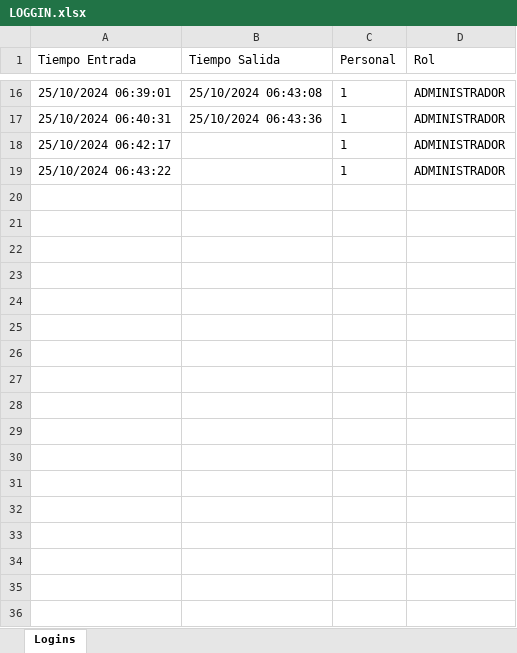
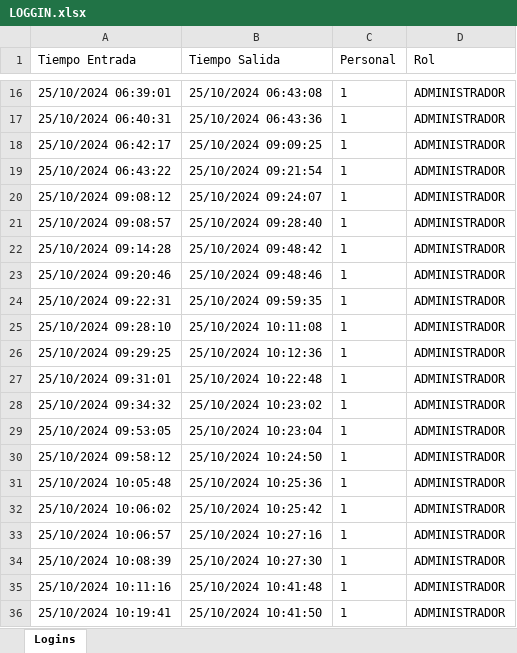
Before and after one commit to pinedahuella/Proyecto-Poo-Dist, an Excel workbook: ProyectoPooDist/excels/LOGGIN.xlsx, sheet Logins, drawn as a sheet; only a part is shown, gaps mark what is left out; values as stored, in another font and other column widths than the file's, no borders; the diff covers the shown part only; the diff names each change by its address in the sheet, - before the commit and + after, or states it on an @@ line.

```diff
--- a/ProyectoPooDist/excels/LOGGIN.xlsx (sheet Logins)
+++ b/ProyectoPooDist/excels/LOGGIN.xlsx (sheet Logins)
-B18 (Tiempo Salida): (empty)
+B18 (Tiempo Salida): 25/10/2024 09:09:25
-B19 (Tiempo Salida): (empty)
+B19 (Tiempo Salida): 25/10/2024 09:21:54
+row 20: 25/10/2024 09:08:12 | 25/10/2024 09:24:07 | 1 | ADMINISTRADOR
+row 21: 25/10/2024 09:08:57 | 25/10/2024 09:28:40 | 1 | ADMINISTRADOR
+row 22: 25/10/2024 09:14:28 | 25/10/2024 09:48:42 | 1 | ADMINISTRADOR
+row 23: 25/10/2024 09:20:46 | 25/10/2024 09:48:46 | 1 | ADMINISTRADOR
+row 24: 25/10/2024 09:22:31 | 25/10/2024 09:59:35 | 1 | ADMINISTRADOR
+row 25: 25/10/2024 09:28:10 | 25/10/2024 10:11:08 | 1 | ADMINISTRADOR
+row 26: 25/10/2024 09:29:25 | 25/10/2024 10:12:36 | 1 | ADMINISTRADOR
+row 27: 25/10/2024 09:31:01 | 25/10/2024 10:22:48 | 1 | ADMINISTRADOR
+row 28: 25/10/2024 09:34:32 | 25/10/2024 10:23:02 | 1 | ADMINISTRADOR
+row 29: 25/10/2024 09:53:05 | 25/10/2024 10:23:04 | 1 | ADMINISTRADOR
+row 30: 25/10/2024 09:58:12 | 25/10/2024 10:24:50 | 1 | ADMINISTRADOR
+row 31: 25/10/2024 10:05:48 | 25/10/2024 10:25:36 | 1 | ADMINISTRADOR
+row 32: 25/10/2024 10:06:02 | 25/10/2024 10:25:42 | 1 | ADMINISTRADOR
+row 33: 25/10/2024 10:06:57 | 25/10/2024 10:27:16 | 1 | ADMINISTRADOR
+row 34: 25/10/2024 10:08:39 | 25/10/2024 10:27:30 | 1 | ADMINISTRADOR
+row 35: 25/10/2024 10:11:16 | 25/10/2024 10:41:48 | 1 | ADMINISTRADOR
+row 36: 25/10/2024 10:19:41 | 25/10/2024 10:41:50 | 1 | ADMINISTRADOR
```
Also changed, not shown: 47 added rows and 2 edited cells elsewhere in this sheet, ProyectoPooDist/excels/CAMIONES.xlsx, ProyectoPooDist/excels/CAMIONESFACTURA.xlsx, 25 other files.
